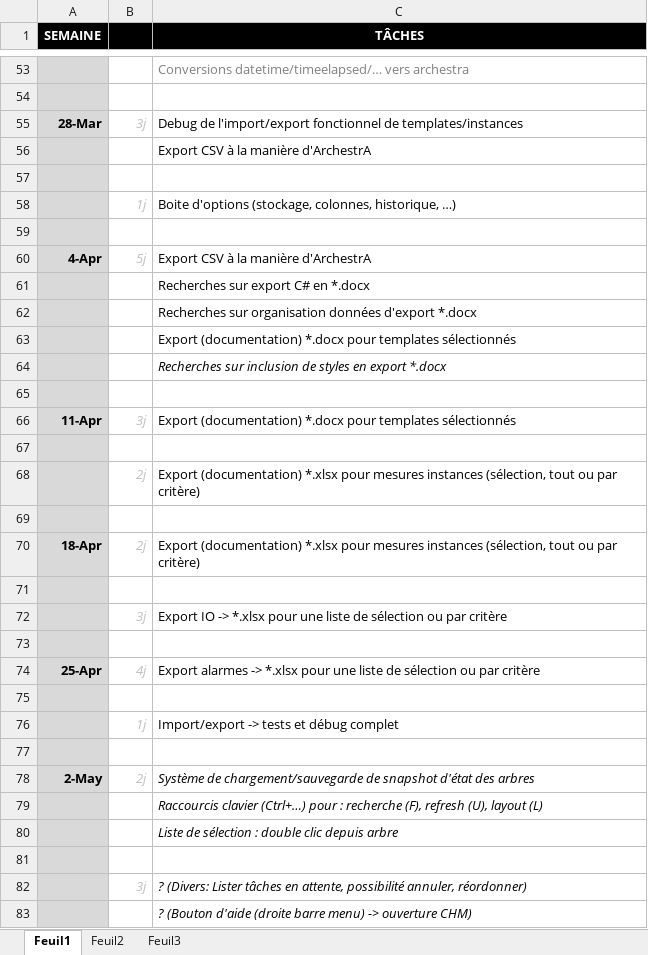
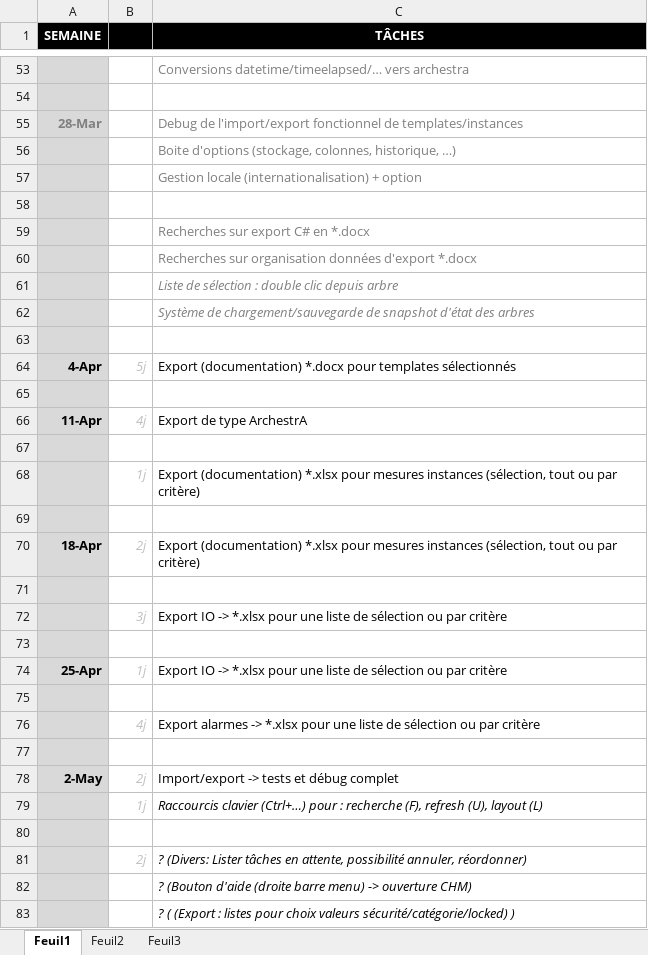
Before and after one commit to vinders/management_export_app_2016, an Excel workbook: planning_stage.xlsx, sheet Feuil1, drawn as a sheet; only a part is shown, gaps mark what is left out; the shorter side is filled out with more unchanged rows; values as stored, in another font and other column widths than the file's, no borders; removed rows and columns are numbered as before the commit, all else as after; the diff names each change by its address in the sheet, - before the commit and + after, or states it on an @@ line.

Commit message:
màj semaine 28/03

```diff
--- a/planning_stage.xlsx (sheet Feuil1)
+++ b/planning_stage.xlsx (sheet Feuil1)
-A55 text colour: black
+A55 text colour: #808080
-B55: 3j
+B55: (empty)
-C55:C56 text colour: black
+C55:C56 text colour: #808080
-C56 (TÂCHES): Export CSV à la manière d'ArchestrA
+C56 (TÂCHES): Boite d'options (stockage, colonnes, historique, …)
+row 57:  |  | Gestion locale (internationalisation) + option
-row 58:  | 1j | Boite d'options (stockage, colonnes, historique, …)
-row 59: (empty)
-row 60: 4-Apr | 5j | Export CSV à la manière d'ArchestrA
-C59:C62 text colour: black
+C59:C62 text colour: #808080
-C61 (TÂCHES): Export (documentation) *.docx pour templates sélectionnés
+C61 (TÂCHES): Liste de sélection : double clic depuis arbre
-C61 italic: off
+C61 italic: on
-C62 (TÂCHES): Recherches sur inclusion de styles en export *.docx
+C62 (TÂCHES): Système de chargement/sauvegarde de snapshot d'état des arbres
-A64 (SEMAINE): 11-Apr
+A64 (SEMAINE): 4-Apr
-B64: 3j
+B64: 5j
+row 66: 11-Apr | 4j | Export de type ArchestrA
+row 67: (empty)
-B68: 2j
+B68: 1j
-B74: 4j
+B74: 1j
-C74 (TÂCHES): Export alarmes -> *.xlsx…
+C74 (TÂCHES): Export IO -> *.xlsx…
-row 76:  | 1j | Import/export -> tests et débug complet
+row 76:  | 4j | Export alarmes -> *.xlsx pour une liste de sélection ou par critère
-C78 (TÂCHES): Système de chargement/sauvegarde de snapshot d'état des arbres
+C78 (TÂCHES): Import/export -> tests et débug complet
-C78 italic: on
+C78 italic: off
-B79: (empty)
+B79: 1j
-row 80:  |  | Liste de sélection : double clic depuis arbre
-B81: 3j
+B81: 2j
```
Also changed, not shown: 8 other files.
